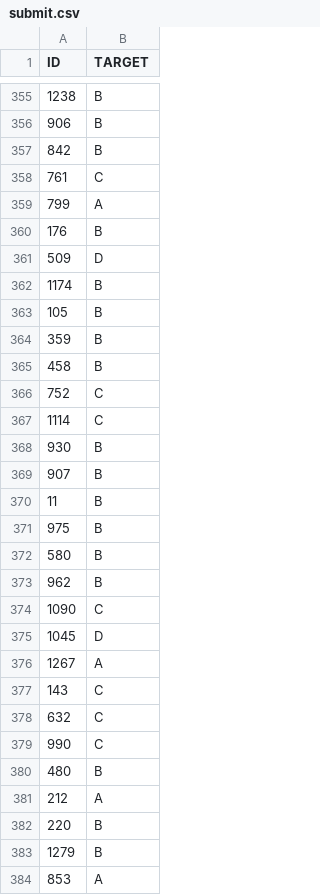
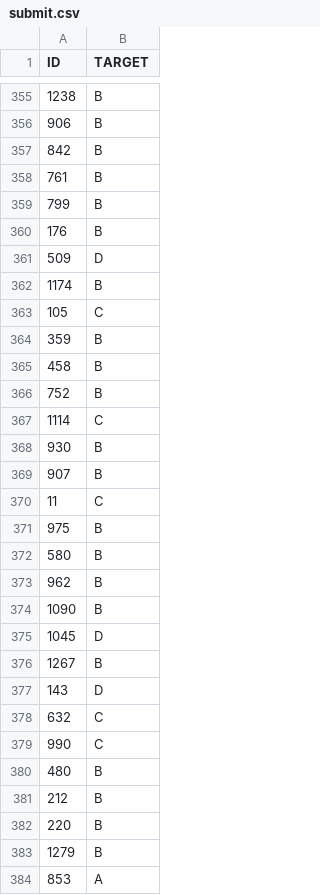
Before and after one commit to DomingoLopez/ClubFansIris, a CSV file: result/submit.csv (was results/submit.csv), drawn as a sheet; only a part is shown, gaps mark what is left out; the diff covers the shown part only.

```diff
--- a/results/submit.csv
+++ b/result/submit.csv
@@ -357,4 +357,4 @@ ID,TARGET
 842,B
-761,C
-799,A
+761,B
+799,B
 176,B
@@ -362,6 +362,6 @@ ID,TARGET
 1174,B
-105,B
+105,C
 359,B
 458,B
-752,C
+752,B
 1114,C
@@ -369,3 +369,3 @@ ID,TARGET
 907,B
-11,B
+11,C
 975,B
@@ -373,6 +373,6 @@ ID,TARGET
 962,B
-1090,C
+1090,B
 1045,D
-1267,A
-143,C
+1267,B
+143,D
 632,C
@@ -380,3 +380,3 @@ ID,TARGET
 480,B
-212,A
+212,B
 220,B
```
Also changed, not shown: 86 edited cells elsewhere in this file, 10 other files.
